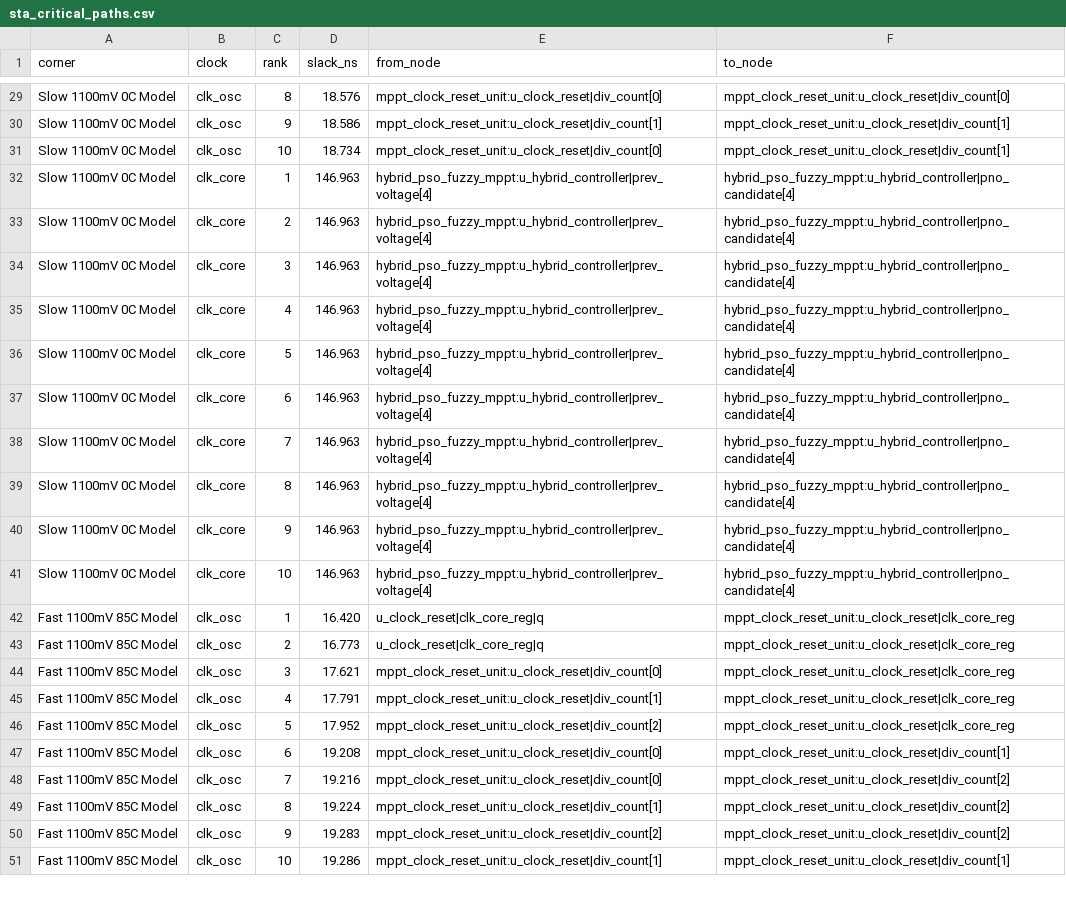
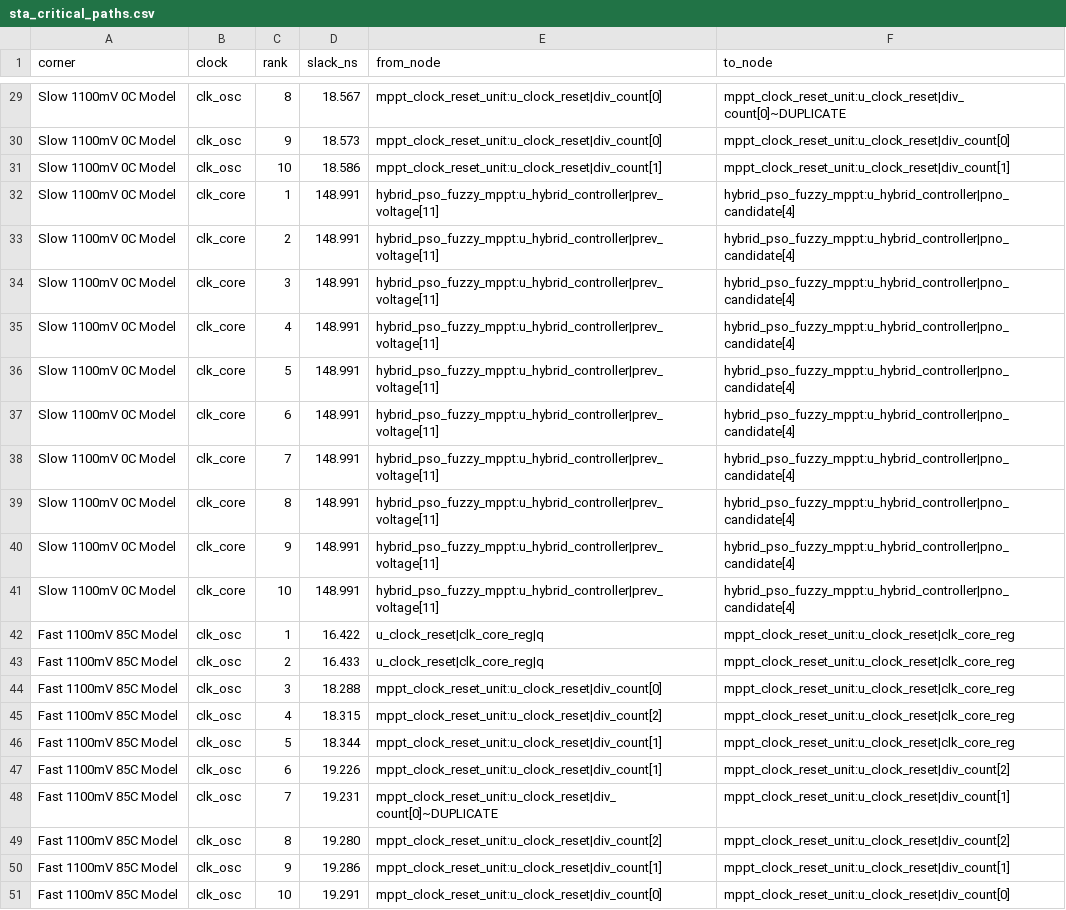
Before and after one commit to RamonPapes/FPGA_MPPT_FUZZY_PSO, a CSV file: results_final/sta/sta_critical_paths.csv, drawn as a sheet; only a part is shown, gaps mark what is left out; the diff covers the shown part only; the diff names each change by its address in the sheet, - before the commit and + after, or states it on an @@ line.

Commit message:
fix: corrige overflow de potência, desempate determinístico e configuração do artigo
- mppt_measurement_unit: raw_power_t passa a incluir 2**30. Com o limite
  antigo, I = V = -32768 abortava a simulação (vsim-3421) e invertia o
  sinal em hardware. Novo verification/tb_extremes.vhd cobre os extremos;
  equivalência com o RTL original: 5 configurações x 3000 amostras,
  0 divergências.
- optimize_hyperparameters: rank_results desempata scores iguais por
  ENABLE_CHANGE_DETECTION (desligada primeiro) e depois pelo trial, com
  ordenação estável. Antes o vencedor dependia da ordem das linhas e da
  versão do pandas.
- mppt_fpga_top / run_experiment.ps1: configuração do stage 2 trial 4
  (a que gerou as figuras do artigo): RHO 55-65, VEL [-30, 10],
  HALF_LIFE 450, MAX_PBEST_AGE 500, detecção de queda desligada.
- Nova síntese e STA: 3.535 ALMs, 9 DSPs, Fmax 5,848 MHz no pior canto,
  todos os slacks positivos. Métricas e tabelas diárias idênticas bit a
  bit às do artigo.
- verification/tb_latency.vhd: uma iteração = 10*SETTLE_CYCLES + 142
  ciclos (3,25 ms com SETTLE_CYCLES = 1000 a 3,125 MHz).
- gen_plots: títulos em inglês; entradas rotuladas como tensão AC do
  barramento e corrente derivada; gráfico de duty rotulado como
  control_duty.
- requirements.txt com as versões validadas dos pacotes Python.
- README e guia de validação atualizados, incluindo a observação de que,
  em malha aberta, o estado do PSO não afeta control_duty nem as métricas.

```diff
--- a/results_final/sta/sta_critical_paths.csv
+++ b/results_final/sta/sta_critical_paths.csv
-D29 (slack_ns): 18.576
+D29 (slack_ns): 18.567
-F29 (to_node): mppt_clock_reset_unit:u_clock_reset|div_count[0]
+F29 (to_node): mppt_clock_reset_unit:u_clock_reset|div_count[0]~DUPLICATE
-D30 (slack_ns): 18.586
+D30 (slack_ns): 18.573
-E30 (from_node): mppt_clock_reset_unit:u_clock_reset|div_count[1]
+E30 (from_node): mppt_clock_reset_unit:u_clock_reset|div_count[0]
-F30 (to_node): mppt_clock_reset_unit:u_clock_reset|div_count[1]
+F30 (to_node): mppt_clock_reset_unit:u_clock_reset|div_count[0]
-D31 (slack_ns): 18.734
+D31 (slack_ns): 18.586
-E31 (from_node): mppt_clock_reset_unit:u_clock_reset|div_count[0]
+E31 (from_node): mppt_clock_reset_unit:u_clock_reset|div_count[1]
-D32:D41 (slack_ns): 146.963
+D32:D41 (slack_ns): 148.991
-E32:E41 (from_node): hybrid_pso_fuzzy_mppt:u_hybrid_controller|prev_voltage[4]
+E32:E41 (from_node): hybrid_pso_fuzzy_mppt:u_hybrid_controller|prev_voltage[11]
-D42 (slack_ns): 16.420
+D42 (slack_ns): 16.422
-D43 (slack_ns): 16.773
+D43 (slack_ns): 16.433
-D44 (slack_ns): 17.621
+D44 (slack_ns): 18.288
-D45 (slack_ns): 17.791
+D45 (slack_ns): 18.315
-E45 (from_node): mppt_clock_reset_unit:u_clock_reset|div_count[1]
+E45 (from_node): mppt_clock_reset_unit:u_clock_reset|div_count[2]
-D46 (slack_ns): 17.952
+D46 (slack_ns): 18.344
-E46 (from_node): mppt_clock_reset_unit:u_clock_reset|div_count[2]
+E46 (from_node): mppt_clock_reset_unit:u_clock_reset|div_count[1]
-D47 (slack_ns): 19.208
+D47 (slack_ns): 19.226
-E47 (from_node): mppt_clock_reset_unit:u_clock_reset|div_count[0]
+E47 (from_node): mppt_clock_reset_unit:u_clock_reset|div_count[1]
-F47 (to_node): mppt_clock_reset_unit:u_clock_reset|div_count[1]
+F47 (to_node): mppt_clock_reset_unit:u_clock_reset|div_count[2]
-D48 (slack_ns): 19.216
+D48 (slack_ns): 19.231
-E48 (from_node): mppt_clock_reset_unit:u_clock_reset|div_count[0]
+E48 (from_node): mppt_clock_reset_unit:u_clock_reset|div_count[0]~DUPLICATE
-F48 (to_node): mppt_clock_reset_unit:u_clock_reset|div_count[2]
+F48 (to_node): mppt_clock_reset_unit:u_clock_reset|div_count[1]
-D49 (slack_ns): 19.224
+D49 (slack_ns): 19.280
-E49 (from_node): mppt_clock_reset_unit:u_clock_reset|div_count[1]
+E49 (from_node): mppt_clock_reset_unit:u_clock_reset|div_count[2]
-D50 (slack_ns): 19.283
+D50 (slack_ns): 19.286
-E50 (from_node): mppt_clock_reset_unit:u_clock_reset|div_count[2]
+E50 (from_node): mppt_clock_reset_unit:u_clock_reset|div_count[1]
-F50 (to_node): mppt_clock_reset_unit:u_clock_reset|div_count[2]
+F50 (to_node): mppt_clock_reset_unit:u_clock_reset|div_count[1]
-D51 (slack_ns): 19.286
+D51 (slack_ns): 19.291
-E51 (from_node): mppt_clock_reset_unit:u_clock_reset|div_count[1]
+E51 (from_node): mppt_clock_reset_unit:u_clock_reset|div_count[0]
-F51 (to_node): mppt_clock_reset_unit:u_clock_reset|div_count[1]
+F51 (to_node): mppt_clock_reset_unit:u_clock_reset|div_count[0]
```
Also changed, not shown: 131 edited cells elsewhere in this file, results_final/optimization_runs/optimization_final_best.csv, results_final/optimization_runs/stage1/stage1_best.csv, 13 other files.
